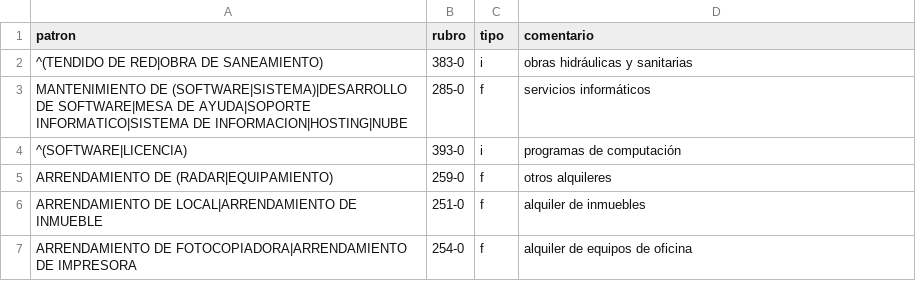
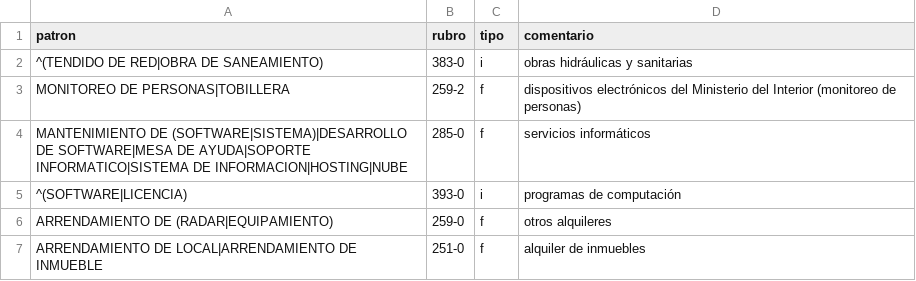
Before and after one commit to sinergias1/presupuesto-uy, a CSV file: datos_fuente/compras_reglas.csv, drawn as a sheet; only a part is shown; the shorter side is filled out with more unchanged rows; the diff names each change by its address in the sheet, - before the commit and + after, or states it on an @@ line.

```diff
--- a/datos_fuente/compras_reglas.csv
+++ b/datos_fuente/compras_reglas.csv
+row 3: MONITOREO DE PERSONAS|TOBILLERA | 259-2 | f | dispositivos electrónicos del Ministerio del Interior (monitoreo de personas)
```
Also changed, not shown: 5 other files.
